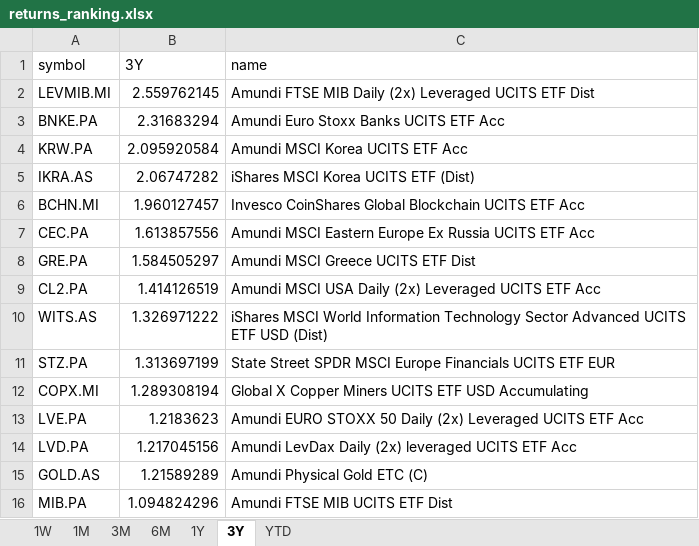
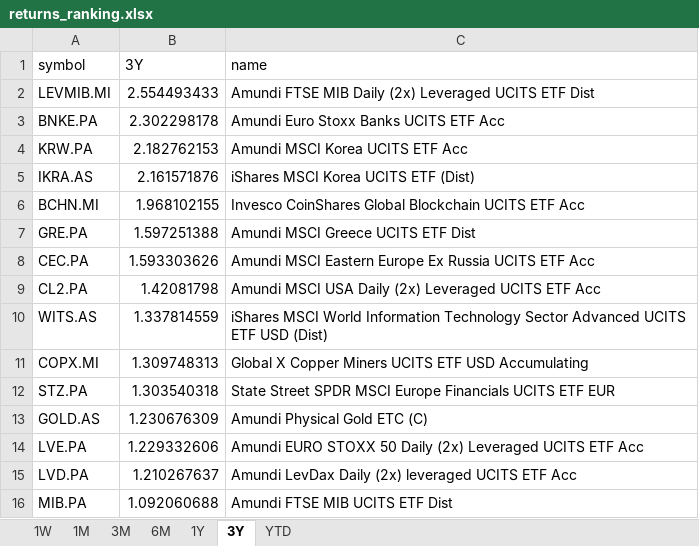
Before and after one commit to laceto/myfinance2, an Excel workbook: data/results/etf/returns_ranking.xlsx, sheet 3Y, drawn as a sheet; values as stored, in another font and other column widths than the file's, no borders; removed rows and columns are numbered as before the commit, all else as after; the diff names each change by its address in the sheet, - before the commit and + after, or states it on an @@ line.

```diff
--- a/data/results/etf/returns_ranking.xlsx (sheet 3Y)
+++ b/data/results/etf/returns_ranking.xlsx (sheet 3Y)
-B2 (3Y): 2.559762145
+B2 (3Y): 2.554493433
-B3 (3Y): 2.31683294
+B3 (3Y): 2.302298178
-B4 (3Y): 2.095920584
+B4 (3Y): 2.182762153
-B5 (3Y): 2.06747282
+B5 (3Y): 2.161571876
-B6 (3Y): 1.960127457
+B6 (3Y): 1.968102155
-row 7: CEC.PA | 1.613857556 | Amundi MSCI Eastern Europe Ex Russia UCITS ETF Acc
-B7 (3Y): 1.584505297
+B7 (3Y): 1.597251388
+row 8: CEC.PA | 1.593303626 | Amundi MSCI Eastern Europe Ex Russia UCITS ETF Acc
-B9 (3Y): 1.414126519
+B9 (3Y): 1.42081798
-B10 (3Y): 1.326971222
+B10 (3Y): 1.337814559
-row 11: STZ.PA | 1.313697199 | State Street SPDR MSCI Europe Financials UCITS ETF EUR
-B11 (3Y): 1.289308194
+B11 (3Y): 1.309748313
+row 12: STZ.PA | 1.303540318 | State Street SPDR MSCI Europe Financials UCITS ETF EUR
+row 13: GOLD.AS | 1.230676309 | Amundi Physical Gold ETC (C)
-B14 (3Y): 1.2183623
+B14 (3Y): 1.229332606
-B15 (3Y): 1.217045156
+B15 (3Y): 1.210267637
-row 15: GOLD.AS | 1.21589289 | Amundi Physical Gold ETC (C)
-B16 (3Y): 1.094824296
+B16 (3Y): 1.092060688
```
Also changed, not shown: sheet 1W, sheet 1M, sheet YTD, sheet 6M, sheet 3M, sheet 1Y, 2 other files.
